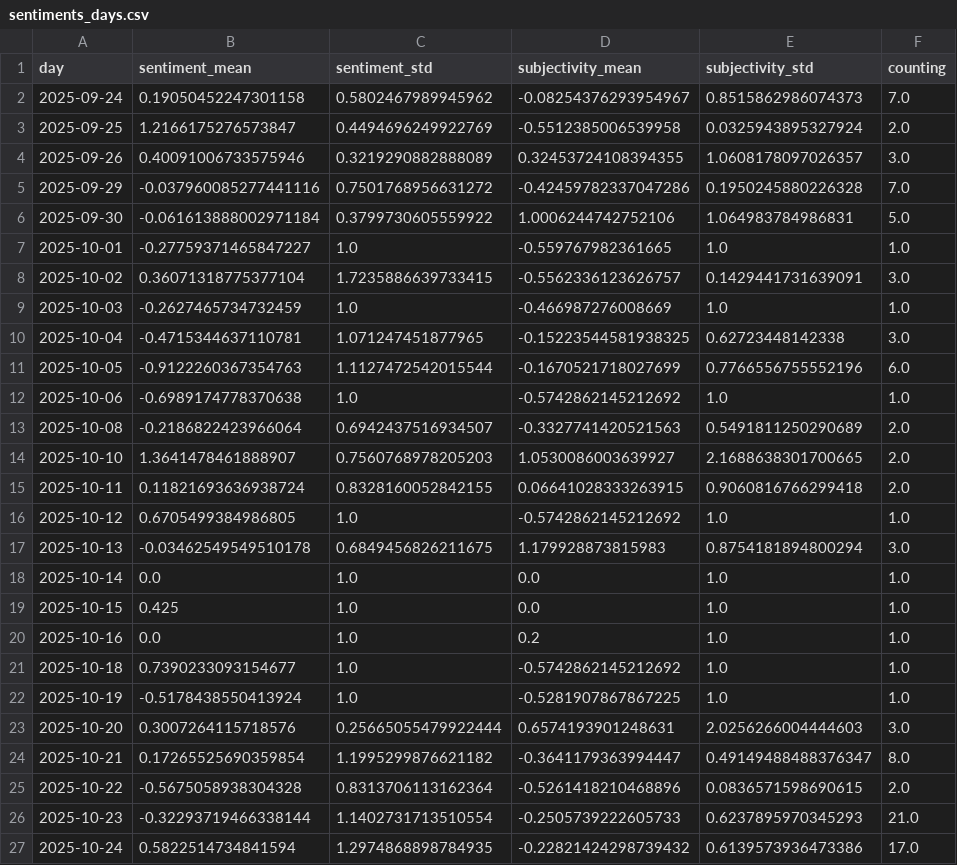
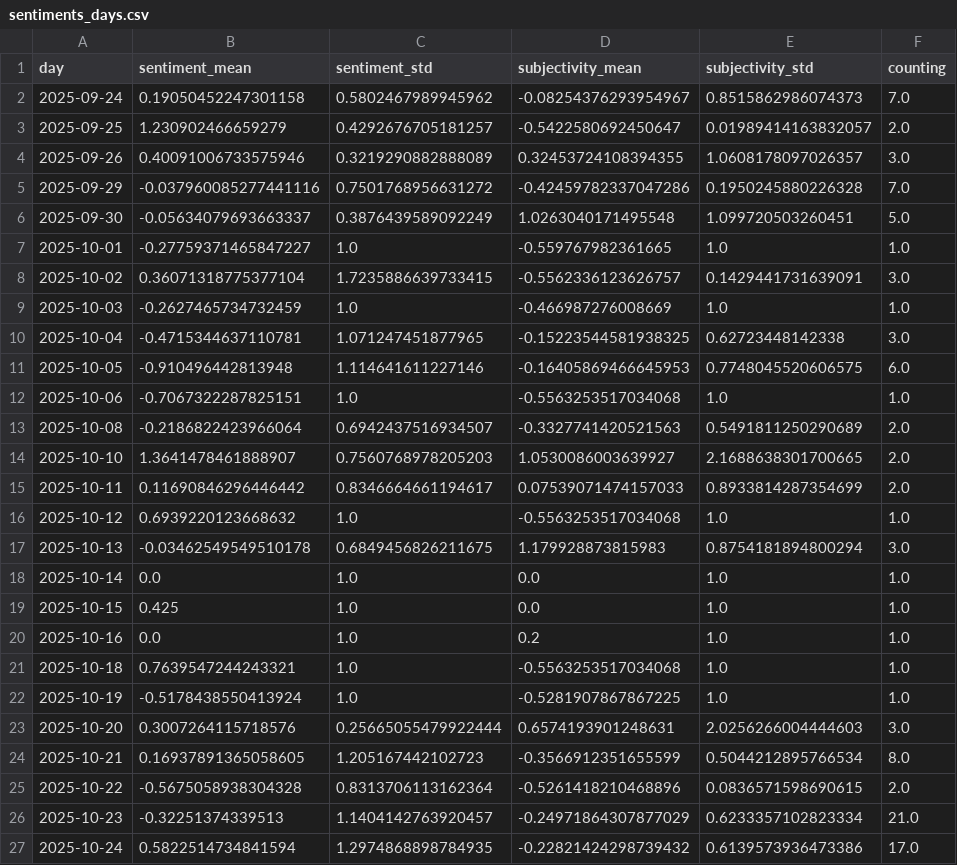
Before and after one commit to MarcoL95-News25/StormIsComing, a CSV file: csv/sentiments_days.csv, drawn as a sheet; only a part is shown; the diff covers the shown part only.

```diff
--- a/csv/sentiments_days.csv
+++ b/csv/sentiments_days.csv
@@ -2,6 +2,6 @@ day,sentiment_mean,sentiment_std,subjectivity_mean,subjectivity_std,counting
 2025-09-24,0.19050452247301158,0.5802467989945962,-0.08254376293954967,0.8515862986074373,7.0
-2025-09-25,1.2166175276573847,0.4494696249922769,-0.5512385006539958,0.0325943895327924,2.0
+2025-09-25,1.230902466659279,0.4292676705181257,-0.5422580692450647,0.01989414163832057,2.0
 2025-09-26,0.40091006733575946,0.3219290882888089,0.32453724108394355,1.0608178097026357,3.0
 2025-09-29,-0.037960085277441116,0.7501768956631272,-0.42459782337047286,0.1950245880226328,7.0
-2025-09-30,-0.061613888002971184,0.3799730605559922,1.0006244742752106,1.064983784986831,5.0
+2025-09-30,-0.05634079693663337,0.3876439589092249,1.0263040171495548,1.099720503260451,5.0
 2025-10-01,-0.27759371465847227,1.0,-0.559767982361665,1.0,1.0
@@ -10,8 +10,8 @@ day,sentiment_mean,sentiment_std,subjectivity_mean,subjectivity_std,counting
 2025-10-04,-0.4715344637110781,1.071247451877965,-0.15223544581938325,0.62723448142338,3.0
-2025-10-05,-0.9122260367354763,1.1127472542015544,-0.1670521718027699,0.7766556755552196,6.0
-2025-10-06,-0.6989174778370638,1.0,-0.5742862145212692,1.0,1.0
+2025-10-05,-0.910496442813948,1.114641611227146,-0.16405869466645953,0.7748045520606575,6.0
+2025-10-06,-0.7067322287825151,1.0,-0.5563253517034068,1.0,1.0
 2025-10-08,-0.2186822423966064,0.6942437516934507,-0.3327741420521563,0.5491811250290689,2.0
 2025-10-10,1.3641478461888907,0.7560768978205203,1.0530086003639927,2.1688638301700665,2.0
-2025-10-11,0.11821693636938724,0.8328160052842155,0.06641028333263915,0.9060816766299418,2.0
-2025-10-12,0.6705499384986805,1.0,-0.5742862145212692,1.0,1.0
+2025-10-11,0.11690846296446442,0.8346664661194617,0.07539071474157033,0.8933814287354699,2.0
+2025-10-12,0.6939220123668632,1.0,-0.5563253517034068,1.0,1.0
 2025-10-13,-0.03462549549510178,0.6849456826211675,1.179928873815983,0.8754181894800294,3.0
@@ -20,8 +20,8 @@ day,sentiment_mean,sentiment_std,subjectivity_mean,subjectivity_std,counting
 2025-10-16,0.0,1.0,0.2,1.0,1.0
-2025-10-18,0.7390233093154677,1.0,-0.5742862145212692,1.0,1.0
+2025-10-18,0.7639547244243321,1.0,-0.5563253517034068,1.0,1.0
 2025-10-19,-0.5178438550413924,1.0,-0.5281907867867225,1.0,1.0
 2025-10-20,0.3007264115718576,0.25665055479922444,0.6574193901248631,2.0256266004444603,3.0
-2025-10-21,0.17265525690359854,1.1995299876621182,-0.3641179363994447,0.49149488488376347,8.0
+2025-10-21,0.16937891365058605,1.205167442102723,-0.3566912351655599,0.5044212895766534,8.0
 2025-10-22,-0.5675058938304328,0.8313706113162364,-0.5261418210468896,0.0836571598690615,2.0
-2025-10-23,-0.32293719466338144,1.1402731713510554,-0.2505739222605733,0.6237895970345293,21.0
+2025-10-23,-0.32251374339513,1.1404142763920457,-0.24971864307877029,0.6233357102823334,21.0
 2025-10-24,0.5822514734841594,1.2974868898784935,-0.22821424298739432,0.6139573936473386,17.0
```
Also changed, not shown: 3 added rows and 113 edited cells elsewhere in this file, csv/sentiments_locations.csv, csv/sentiments_misc.csv, 6 other files.
